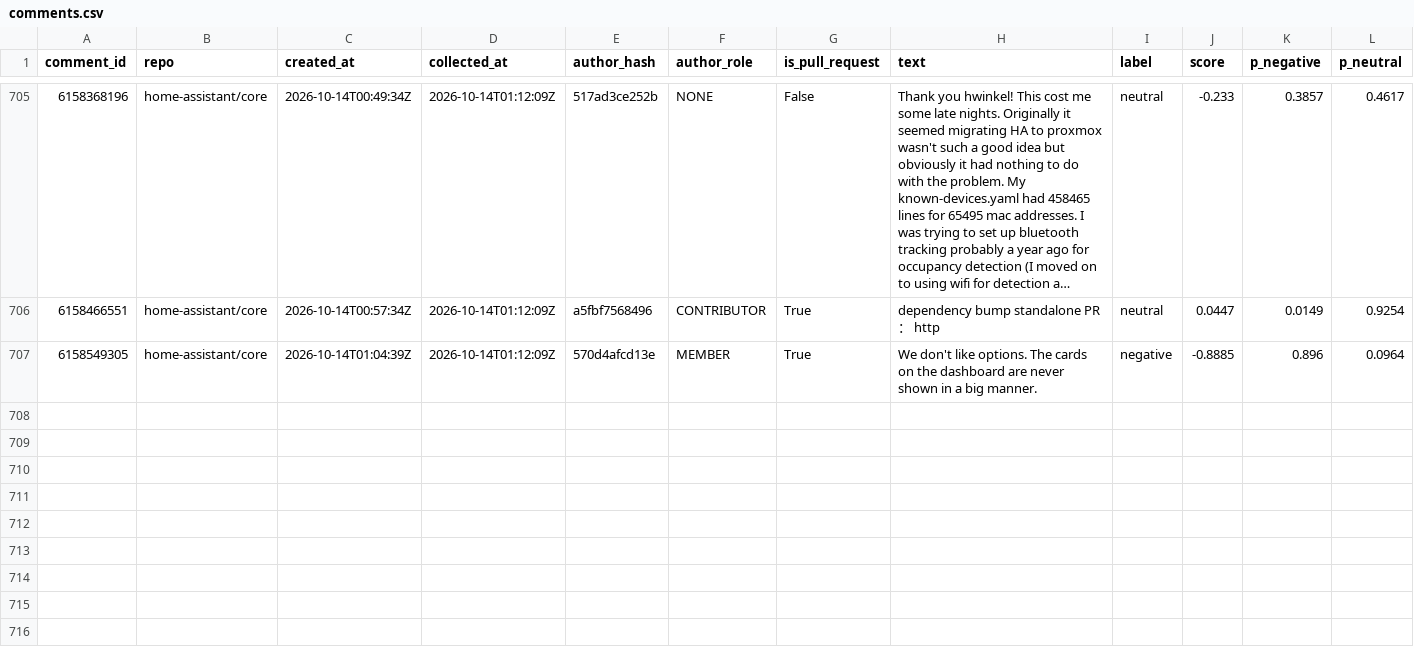
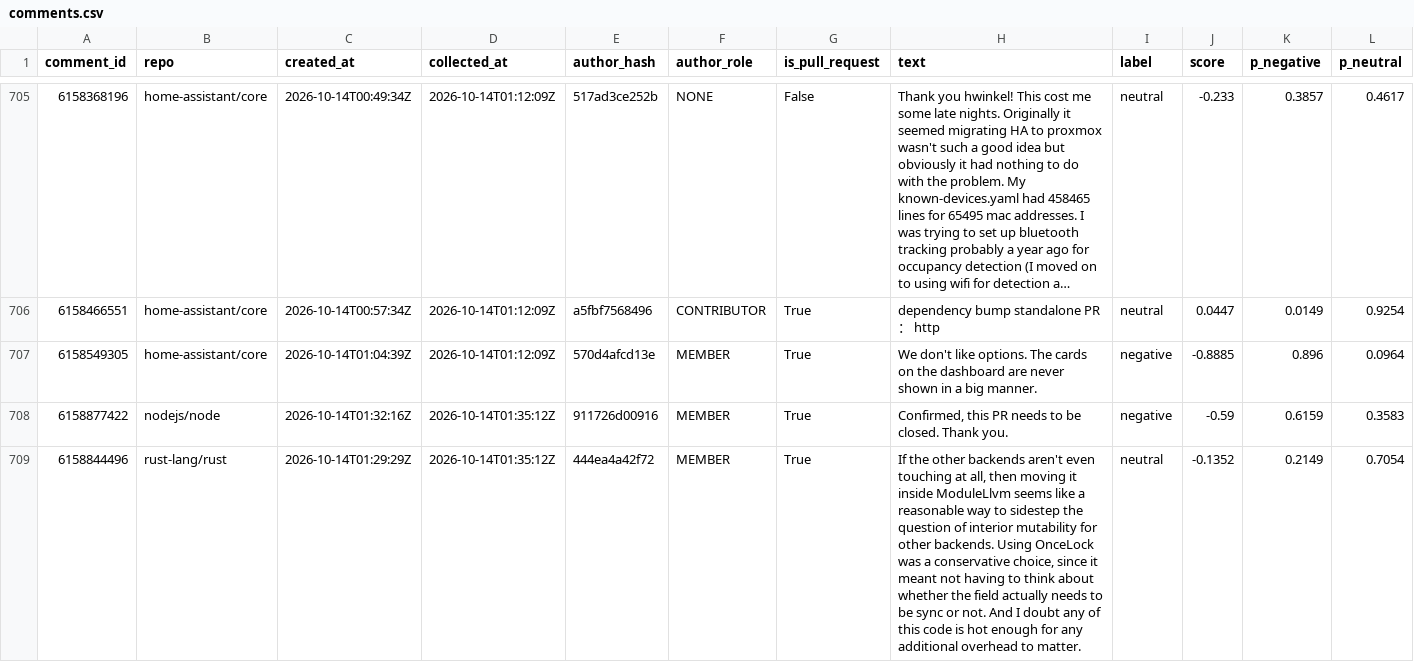
Before and after one commit to YassirDH/maintainer-druk-meter, a CSV file: data/comments.csv, drawn as a sheet; only a part is shown, gaps mark what is left out; long unchanged cells end in …; rows hold the shown columns only; the diff covers the shown part only; the diff names each change by its address in the sheet, - before the commit and + after, or states it on an @@ line.

```diff
--- a/data/comments.csv
+++ b/data/comments.csv
+row 708: 6158877422 | nodejs/node | 2026-10-14T01:32:16Z | 2026-10-14T01:35:12Z | 911726d00916 | MEMBER | True | Confirmed, this PR needs to be closed. Thank you. | negative | -0.59 | 0.6159 | 0.3583
+row 709: 6158844496 | rust-lang/rust | 2026-10-14T01:29:29Z | 2026-10-14T01:35:12Z | 444ea4a42f72 | MEMBER | True | If the other backends aren't even touching at all, then moving it inside ModuleLlvm seems like a reasonable way to sidestep the question of interior mutability for other backends. Using OnceLock was a conservative choice, since it meant not having to think about whether the field actually needs to be sync or not. And I doubt any of this code is hot enough for any additional overhead to matter. | neutral | -0.1352 | 0.2149 | 0.7054
```
Also changed, not shown: 4 added rows elsewhere in this file, 1 other file.
